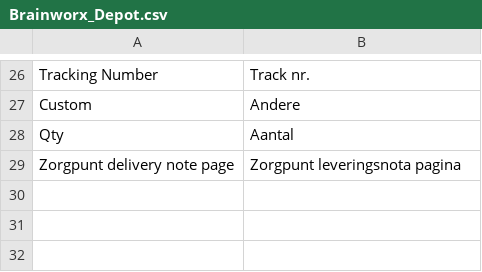
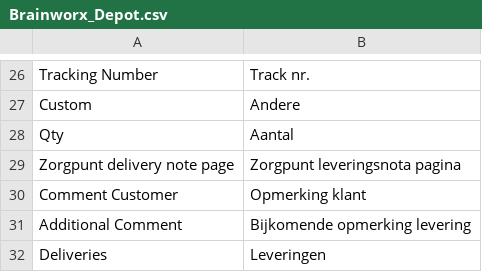
Before and after one commit to Brainworx/Magento, a CSV file: app/locale/nl_NL/Brainworx_Depot.csv, drawn as a sheet; only a part is shown, gaps mark what is left out.

```diff
--- a/app/locale/nl_NL/Brainworx_Depot.csv
+++ b/app/locale/nl_NL/Brainworx_Depot.csv
@@ -29 +29,4 @@
 "Zorgpunt delivery note page ","Zorgpunt leveringsnota pagina "
+"Comment Customer","Opmerking klant"
+"Additional Comment","Bijkomende opmerking levering"
+"Deliveries","Leveringen"
```
Also changed, not shown: app/locale/nl_NL/Brainworx_Hearedfrom.csv, app/locale/nl_NL/Mage_Checkout.csv, 11 other files.
